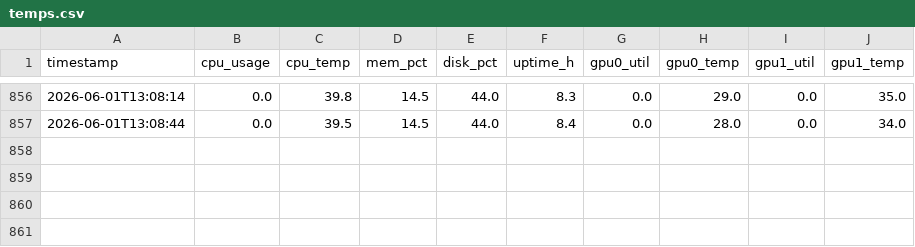
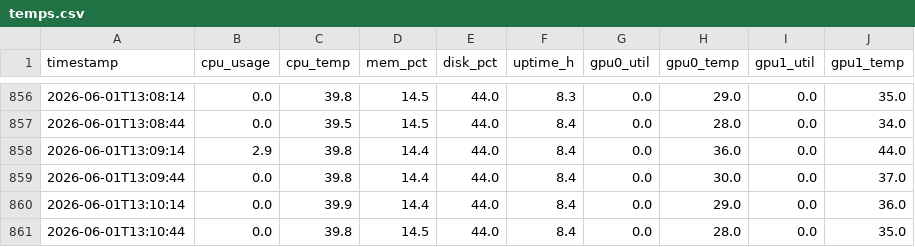
Before and after one commit to jsteve1/galley-temps, a CSV file: docs/data/temps.csv, drawn as a sheet; only a part is shown, gaps mark what is left out; the diff names each change by its address in the sheet, - before the commit and + after, or states it on an @@ line.

Commit message:
update: sync telemetry data 2026-06-01 13:11 UTC

```diff
--- a/docs/data/temps.csv
+++ b/docs/data/temps.csv
+row 858: 2026-06-01T13:09:14 | 2.9 | 39.8 | 14.4 | 44.0 | 8.4 | 0.0 | 36.0 | 0.0 | 44.0
+row 859: 2026-06-01T13:09:44 | 0.0 | 39.8 | 14.4 | 44.0 | 8.4 | 0.0 | 30.0 | 0.0 | 37.0
+row 860: 2026-06-01T13:10:14 | 0.0 | 39.9 | 14.4 | 44.0 | 8.4 | 0.0 | 29.0 | 0.0 | 36.0
+row 861: 2026-06-01T13:10:44 | 0.0 | 39.8 | 14.5 | 44.0 | 8.4 | 0.0 | 28.0 | 0.0 | 35.0
```
